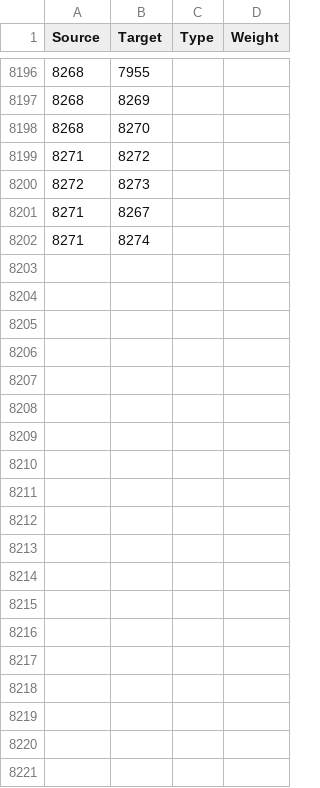
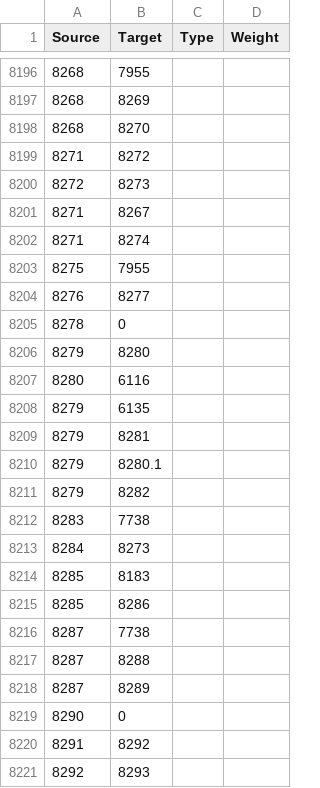
Before and after one commit to berg0804/hockeyconnections, a CSV file: edges.csv, drawn as a sheet; only a part is shown, gaps mark what is left out; the diff covers the shown part only; the diff names each change by its address in the sheet, - before the commit and + after, or states it on an @@ line.

```diff
--- a/edges.csv
+++ b/edges.csv
+row 8203: 8275 | 7955
+row 8204: 8276 | 8277
+row 8205: 8278 | 0
+row 8206: 8279 | 8280
+row 8207: 8280 | 6116
+row 8208: 8279 | 6135
+row 8209: 8279 | 8281
+row 8210: 8279 | 8280.1
+row 8211: 8279 | 8282
+row 8212: 8283 | 7738
+row 8213: 8284 | 8273
+row 8214: 8285 | 8183
+row 8215: 8285 | 8286
+row 8216: 8287 | 7738
+row 8217: 8287 | 8288
+row 8218: 8287 | 8289
+row 8219: 8290 | 0
+row 8220: 8291 | 8292
+row 8221: 8292 | 8293
```
Also changed, not shown: 65 added rows elsewhere in this file, 2 other files.
